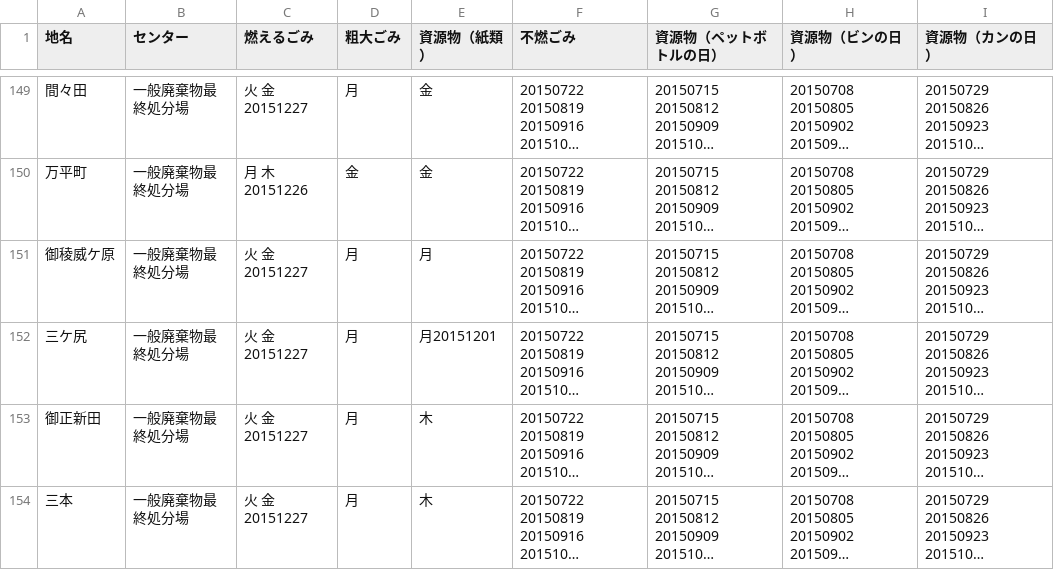
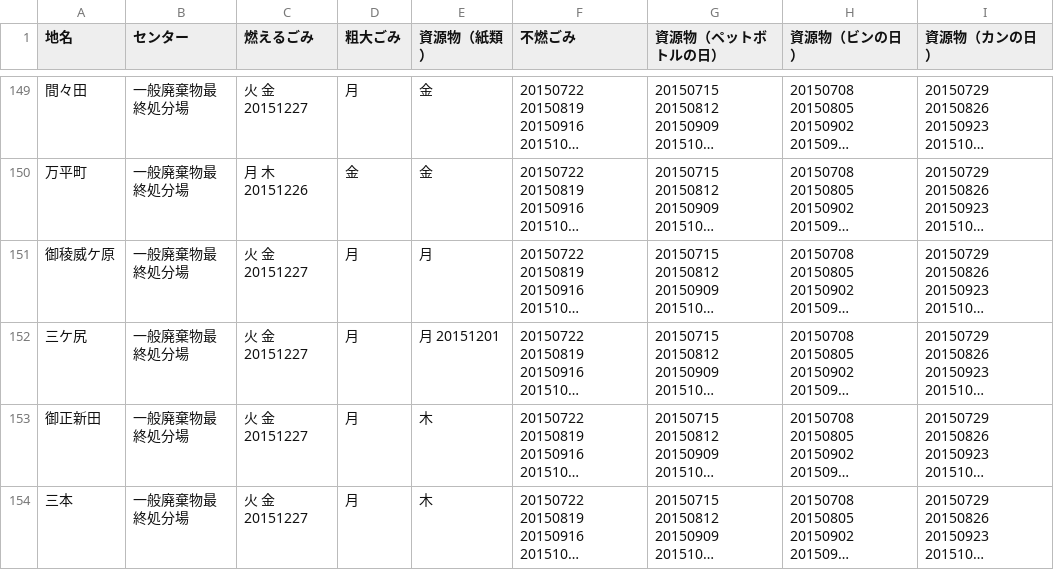
Before and after one commit to 50saisatte/5374, a CSV file: data/area_days.csv, drawn as a sheet; only a part is shown, gaps mark what is left out; long unchanged cells end in …; the diff names each change by its address in the sheet, - before the commit and + after, or states it on an @@ line.

Commit message:
Update area_days.csv

```diff
--- a/data/area_days.csv
+++ b/data/area_days.csv
-E152 (資源物（紙類）): 月20151201
+E152 (資源物（紙類）): 月 20151201
```
